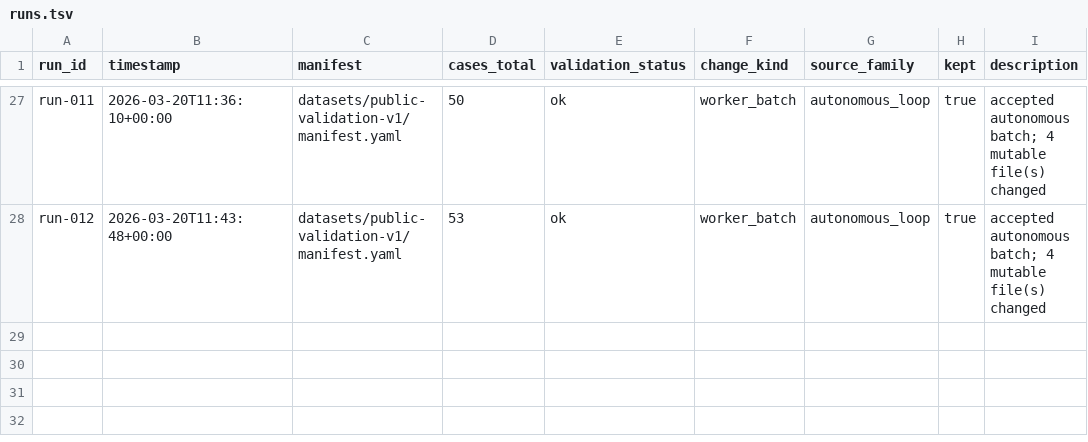
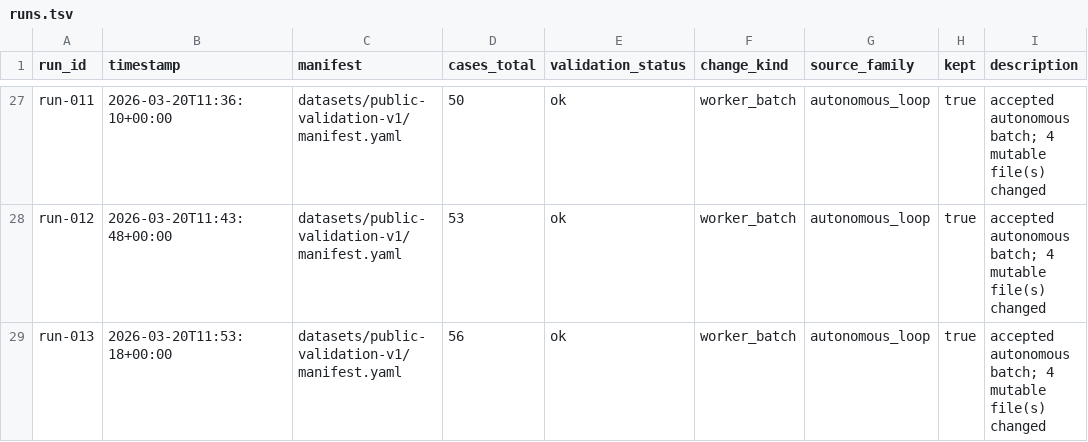
Before and after one commit to aleksas/auto-ij-dataset, a TSV file: results/runs.tsv, drawn as a sheet; only a part is shown, gaps mark what is left out.

Commit message:
Update public-validation-v1 dataset sources after run 013

```diff
--- a/results/runs.tsv
+++ b/results/runs.tsv
@@ -28 +28,2 @@ run-011	2026-03-20T11:36:10+00:00	datasets/public-validation-v1/manifest.yaml	50
 run-012	2026-03-20T11:43:48+00:00	datasets/public-validation-v1/manifest.yaml	53	ok	worker_batch	autonomous_loop	true	accepted autonomous batch; 4 mutable file(s) changed
+run-013	2026-03-20T11:53:18+00:00	datasets/public-validation-v1/manifest.yaml	56	ok	worker_batch	autonomous_loop	true	accepted autonomous batch; 4 mutable file(s) changed
```
Also changed, not shown: 4 other files.
